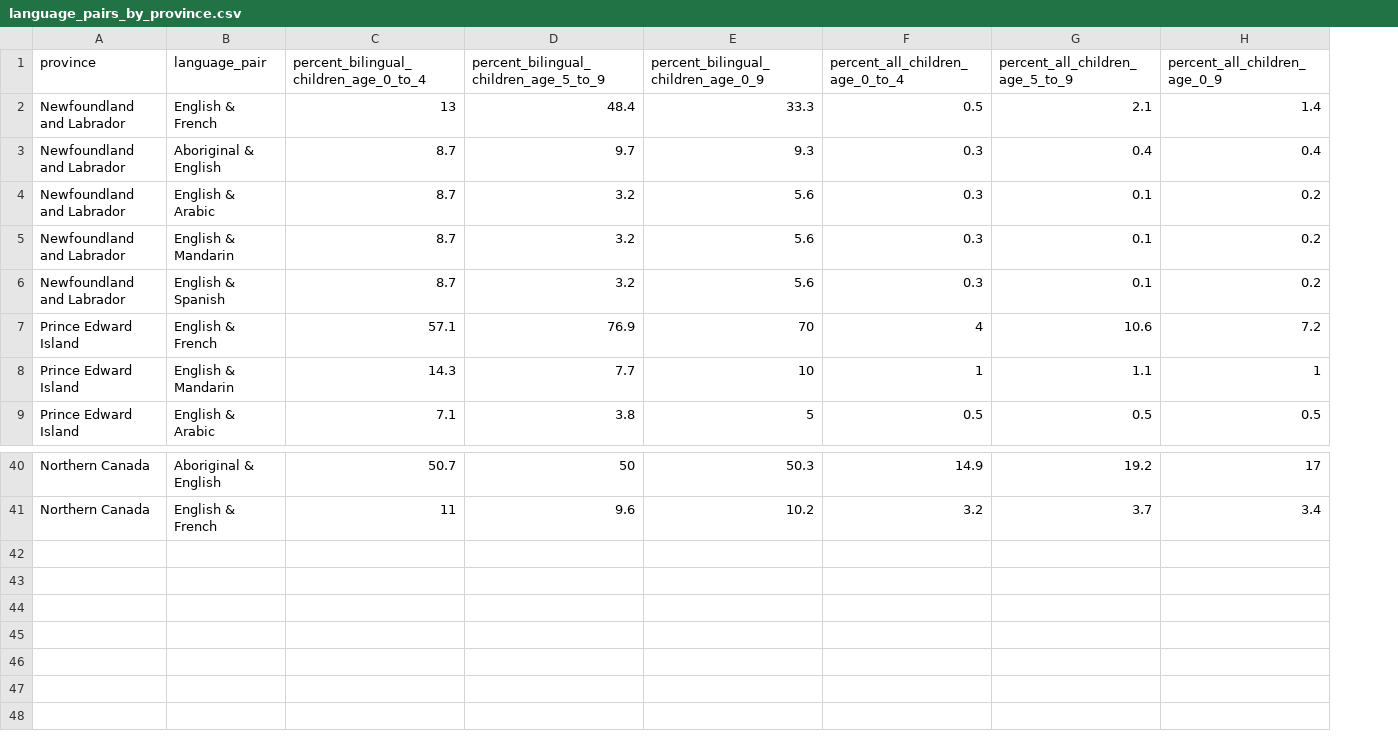
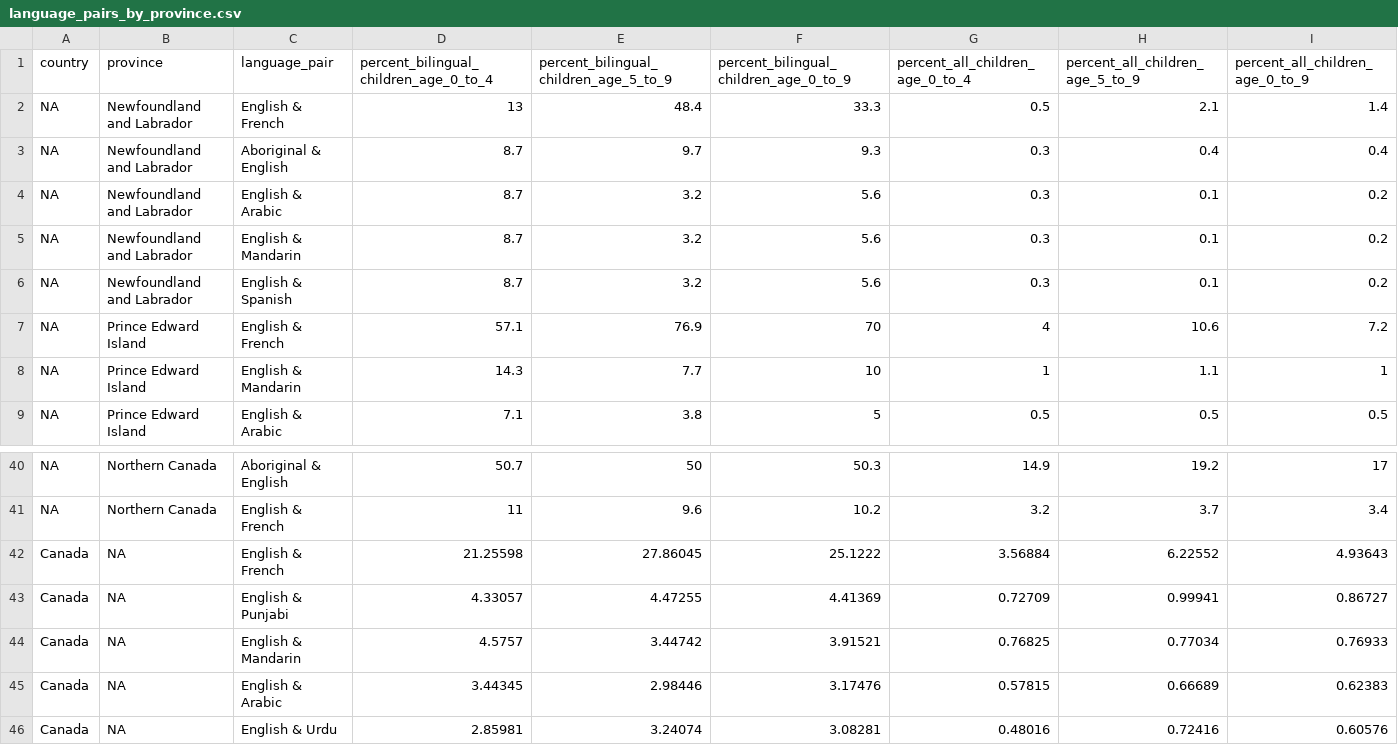
Before and after one commit to e-schott/BilingalismCanada, a CSV file: 03_output/02_tables/language_pairs_by_province.csv, drawn as a sheet; only a part is shown, gaps mark what is left out; addresses are those after the commit; the diff names each change by its address in the sheet, - before the commit and + after, or states it on an @@ line.

Commit message:
updated output with canada-wide numbers

```diff
--- a/03_output/02_tables/language_pairs_by_province.csv
+++ b/03_output/02_tables/language_pairs_by_province.csv
+column A (country), rows 2-9: all NA; rows 40-41: NA | NA
-F1: percent_bilingual_children_age_0_9
+F1: percent_bilingual_children_age_0_to_9
-I1: percent_all_children_age_0_9
+I1: percent_all_children_age_0_to_9
+row 42: Canada | NA | English & French | 21.25598 | 27.86045 | 25.1222 | 3.56884 | 6.22552 | 4.93643
+row 43: Canada | NA | English & Punjabi | 4.33057 | 4.47255 | 4.41369 | 0.72709 | 0.99941 | 0.86727
+row 44: Canada | NA | English & Mandarin | 4.5757 | 3.44742 | 3.91521 | 0.76825 | 0.77034 | 0.76933
+row 45: Canada | NA | English & Arabic | 3.44345 | 2.98446 | 3.17476 | 0.57815 | 0.66689 | 0.62383
+row 46: Canada | NA | English & Urdu | 2.85981 | 3.24074 | 3.08281 | 0.48016 | 0.72416 | 0.60576
```
